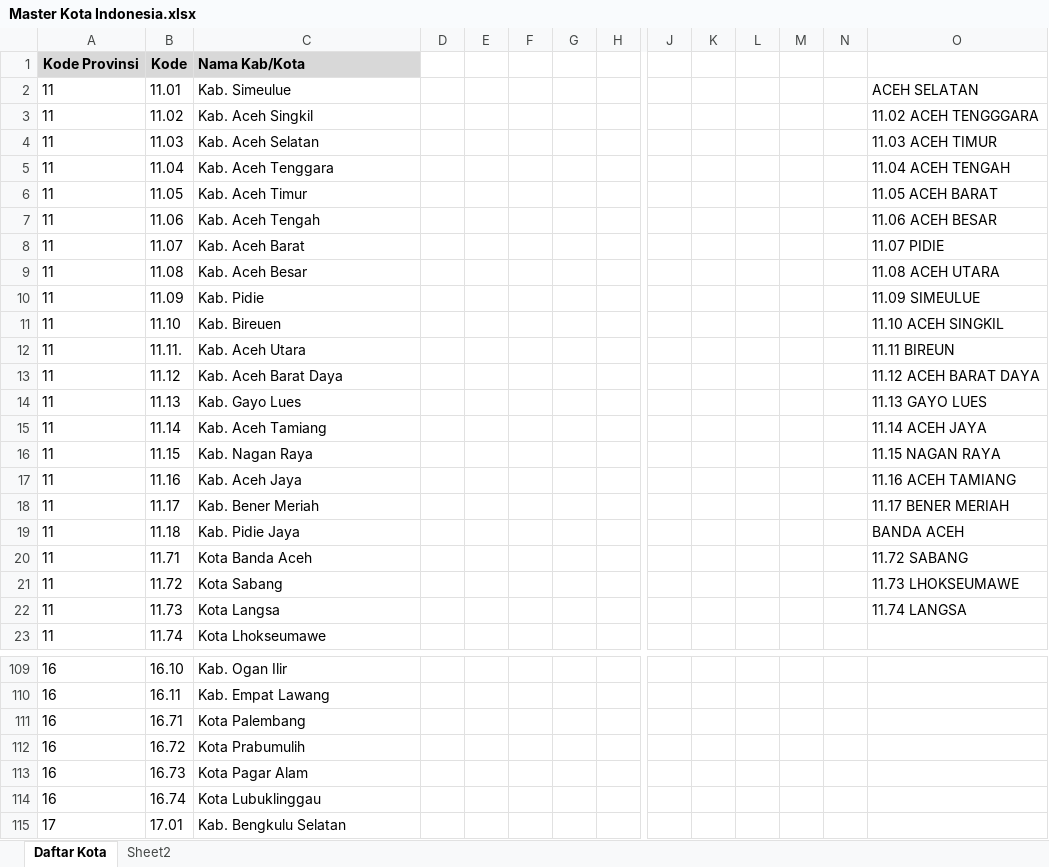
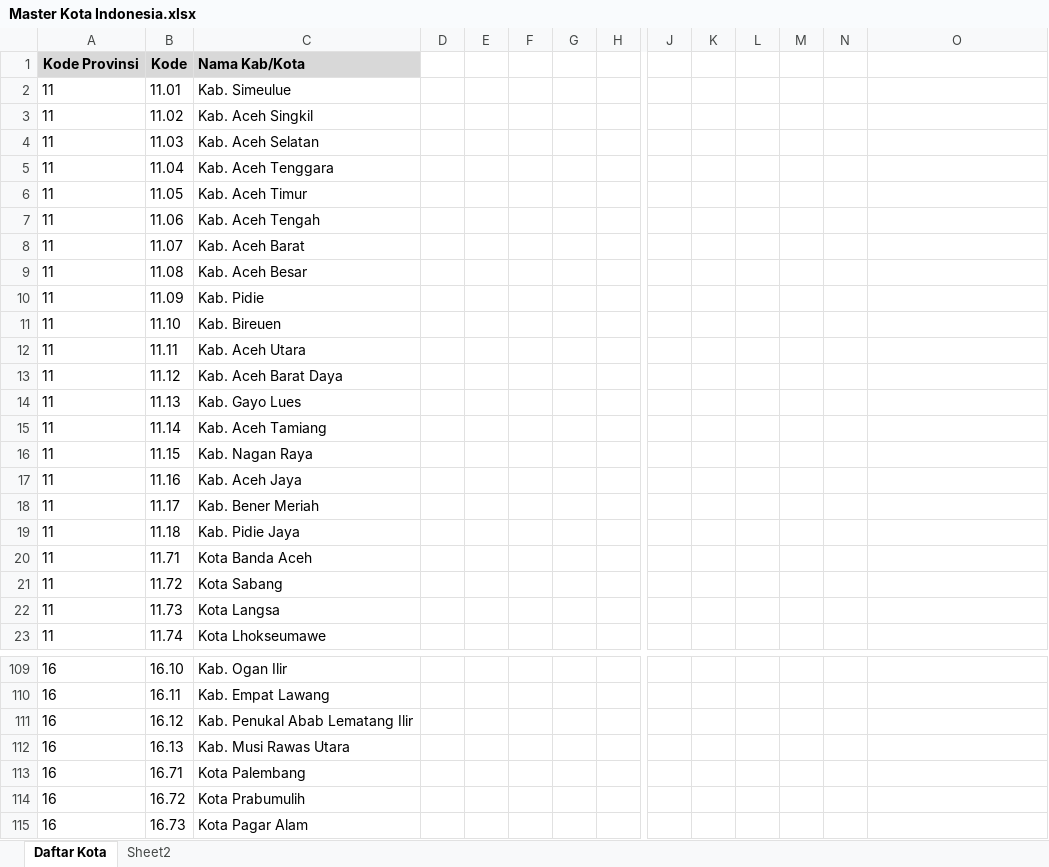
Before and after one commit to BahtiyarDhani/wilayah-indonesia, an Excel workbook: Excel File/Master Kota Indonesia.xlsx, sheet Daftar Kota, drawn as a sheet; only a part is shown, gaps mark what is left out; the shorter side is filled out with more unchanged rows; values as stored, in another font and other column widths than the file's, no borders; rows hold the shown columns only; the diff covers the shown part only; the diff names each change by its address in the sheet, - before the commit and + after, or states it on an @@ line.

Commit message:
fixing master excel

```diff
--- a/Excel File/Master Kota Indonesia.xlsx (sheet Daftar Kota)
+++ b/Excel File/Master Kota Indonesia.xlsx (sheet Daftar Kota)
-O2: ACEH SELATAN
+O2: (empty)
-O3: 11.02 ACEH TENGGGARA
+O3: (empty)
-O4: 11.03 ACEH TIMUR
+O4: (empty)
-O5: 11.04 ACEH TENGAH
+O5: (empty)
-O6: 11.05 ACEH BARAT
+O6: (empty)
-O7: 11.06 ACEH BESAR
+O7: (empty)
-O8: 11.07 PIDIE
+O8: (empty)
-O9: 11.08 ACEH UTARA
+O9: (empty)
-O10: 11.09 SIMEULUE
+O10: (empty)
-O11: 11.10 ACEH SINGKIL
+O11: (empty)
-B12 (Kode): 11.11.
+B12 (Kode): 11.11
-O12: 11.11 BIREUN
+O12: (empty)
-O13: 11.12 ACEH BARAT DAYA
+O13: (empty)
-O14: 11.13 GAYO LUES
+O14: (empty)
-O15: 11.14 ACEH JAYA
+O15: (empty)
-O16: 11.15 NAGAN RAYA
+O16: (empty)
-O17: 11.16 ACEH TAMIANG
+O17: (empty)
-O18: 11.17 BENER MERIAH
+O18: (empty)
-O19: BANDA ACEH
+O19: (empty)
-O20: 11.72 SABANG
+O20: (empty)
-O21: 11.73 LHOKSEUMAWE
+O21: (empty)
-O22: 11.74 LANGSA
+O22: (empty)
+row 111: 16 | 16.12 | Kab. Penukal Abab Lematang Ilir
+row 112: 16 | 16.13 | Kab. Musi Rawas Utara
```
Also changed, not shown: 10 added rows and 5 edited cells elsewhere in this sheet, Excel File/Master Provinsi Indonesia.xlsx.
